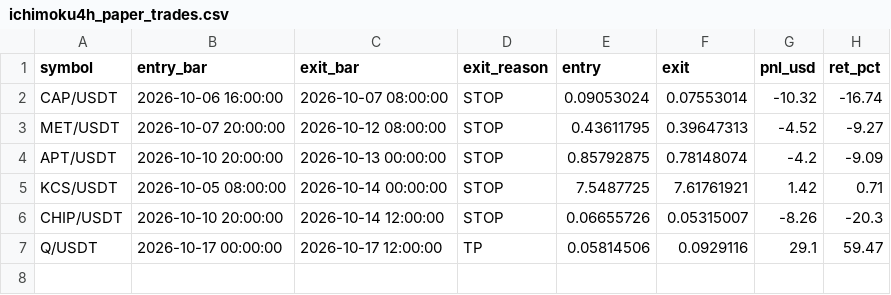
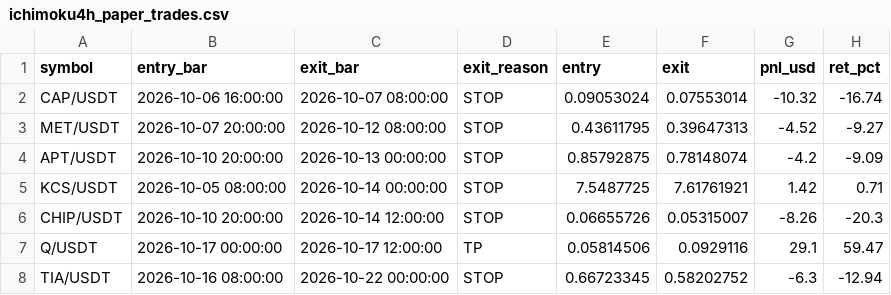
Before and after one commit to Asifali549/Asif-Ali, a CSV file: ichimoku4h_paper_trades.csv, drawn as a sheet.

```diff
--- a/ichimoku4h_paper_trades.csv
+++ b/ichimoku4h_paper_trades.csv
@@ -7 +7,2 @@ CHIP/USDT,2026-10-10 20:00:00,2026-10-14 12:00:00,STOP,0.06655726,0.05315007,-8.
 Q/USDT,2026-10-17 00:00:00,2026-10-17 12:00:00,TP,0.05814506,0.0929116,29.1,59.47
+TIA/USDT,2026-10-16 08:00:00,2026-10-22 00:00:00,STOP,0.66723345,0.58202752,-6.3,-12.94
```
Also changed, not shown: 1 other file.
